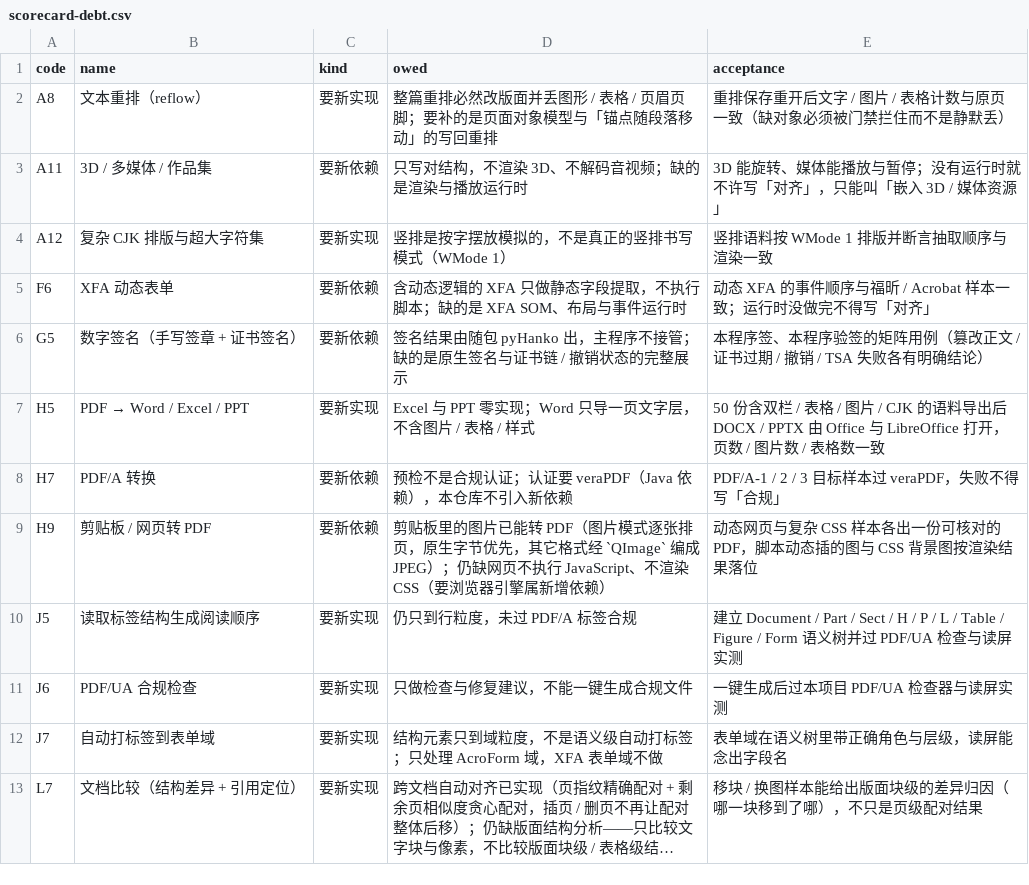
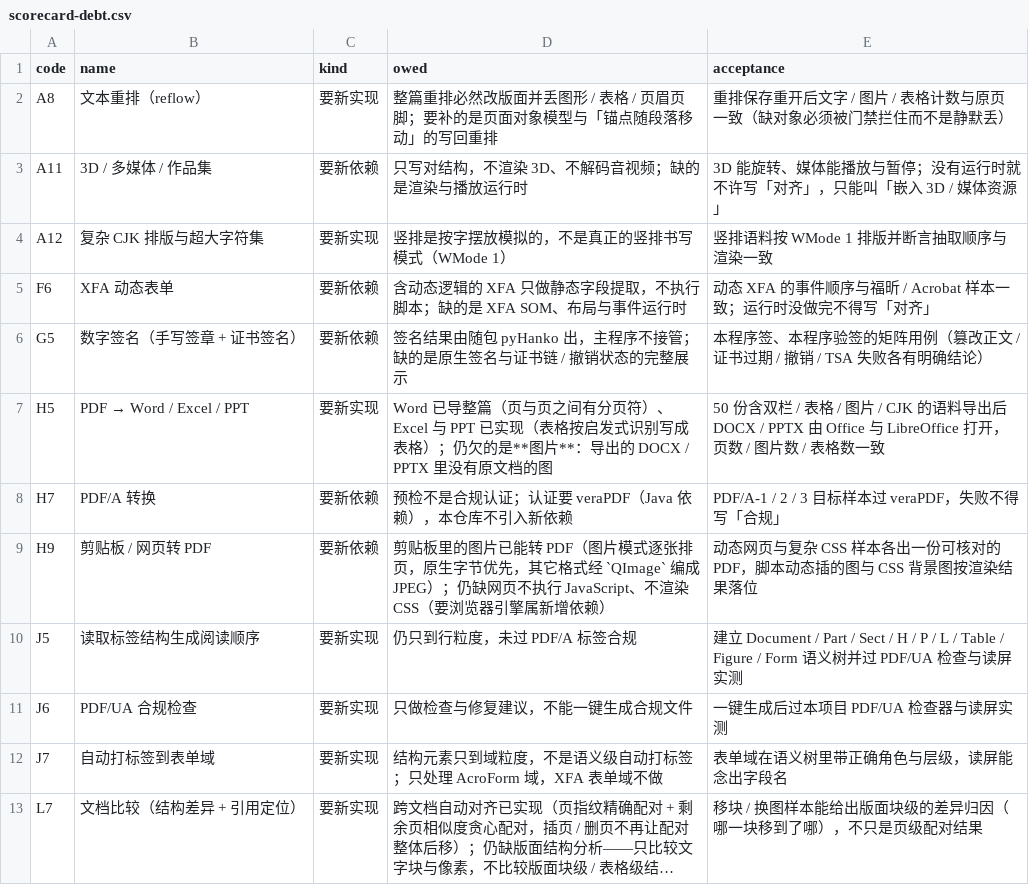
Before and after one commit to fengjutian/Folixa, a CSV file: docs/benchmark/scorecard-debt.csv, drawn as a sheet; long unchanged cells end in ….

```diff
--- a/docs/benchmark/scorecard-debt.csv
+++ b/docs/benchmark/scorecard-debt.csv
@@ -6,3 +6,3 @@ F6,XFA 动态表单,要新依赖,含动态逻辑的 XFA 只做静态字段提取
 G5,数字签名（手写签章 + 证书签名）,要新依赖,签名结果由随包 pyHanko 出，主程序不接管；缺的是原生签名与证书链 / 撤销状态的完整展示,本程序签、本程序验签的矩阵用例（篡改正文 / 证书过期 / 撤销 / TSA 失败各有明确结论）
-H5,PDF → Word / Excel / PPT,要新实现,Excel 与 PPT 零实现；Word 只导一页文字层，不含图片 / 表格 / 样式,50 份含双栏 / 表格 / 图片 / CJK 的语料导出后 DOCX / PPTX 由 Office 与 LibreOffice 打开，页数 / 图片数 / 表格数一致
+H5,PDF → Word / Excel / PPT,要新实现,Word 已导整篇（页与页之间有分页符）、Excel 与 PPT 已实现（表格按启发式识别写成表格）；仍欠的是**图片**：导出的 DOCX / PPTX 里没有原文档的图,50 份含双栏 / 表格 / 图片 / CJK 的语料导出后 DOCX / PPTX 由 Office 与 LibreOffice 打开，页数 / 图片数 / 表格数一致
 H7,PDF/A 转换,要新依赖,预检不是合规认证；认证要 veraPDF（Java 依赖），本仓库不引入新依赖,PDF/A-1 / 2 / 3 目标样本过 veraPDF，失败不得写「合规」
```
Also changed, not shown: docs/benchmark/foxit-features.csv, 8 other files.
